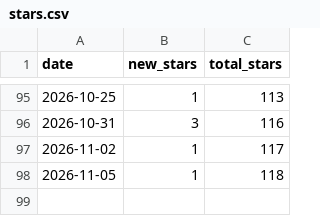
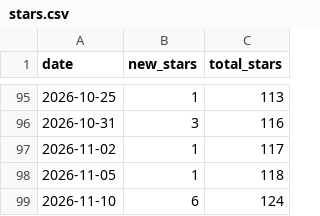
Before and after one commit to ChristianInterno/ChristianInterno, a CSV file: stars/stars.csv, drawn as a sheet; only a part is shown, gaps mark what is left out.

```diff
--- a/stars/stars.csv
+++ b/stars/stars.csv
@@ -98 +98,2 @@ date,new_stars,total_stars
 2026-11-05,1,118
+2026-11-10,6,124
```
Also changed, not shown: 2 other files.
